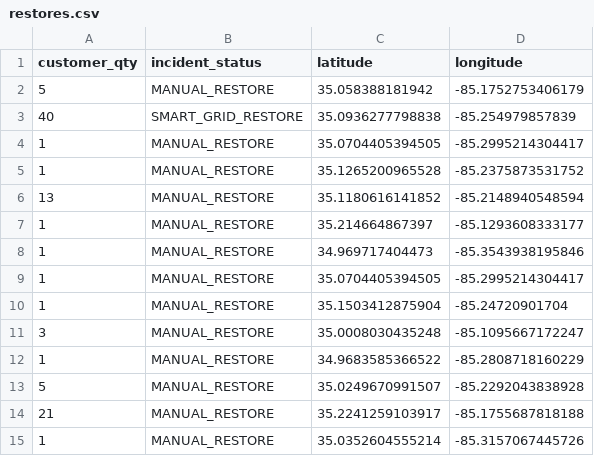
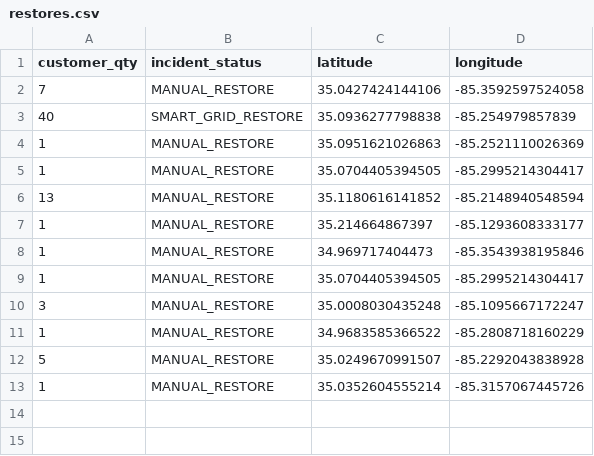
Before and after one commit to officeofperformancemanagement/public-epb-data, a CSV file: restores.csv, drawn as a sheet.

```diff
--- a/restores.csv
+++ b/restores.csv
@@ -1,6 +1,6 @@
 customer_qty,incident_status,latitude,longitude
-5,MANUAL_RESTORE,35.058388181942,-85.1752753406179
+7,MANUAL_RESTORE,35.0427424144106,-85.3592597524058
 40,SMART_GRID_RESTORE,35.0936277798838,-85.254979857839
+1,MANUAL_RESTORE,35.0951621026863,-85.2521110026369
 1,MANUAL_RESTORE,35.0704405394505,-85.2995214304417
-1,MANUAL_RESTORE,35.1265200965528,-85.2375873531752
 13,MANUAL_RESTORE,35.1180616141852,-85.2148940548594
@@ -9,3 +9,2 @@ customer_qty,incident_status,latitude,longitude
 1,MANUAL_RESTORE,35.0704405394505,-85.2995214304417
-1,MANUAL_RESTORE,35.1503412875904,-85.24720901704
 3,MANUAL_RESTORE,35.0008030435248,-85.1095667172247
@@ -13,3 +12,2 @@ customer_qty,incident_status,latitude,longitude
 5,MANUAL_RESTORE,35.0249670991507,-85.2292043838928
-21,MANUAL_RESTORE,35.2241259103917,-85.1755687818188
 1,MANUAL_RESTORE,35.0352604555214,-85.3157067445726
```
Also changed, not shown: 3 other files.
